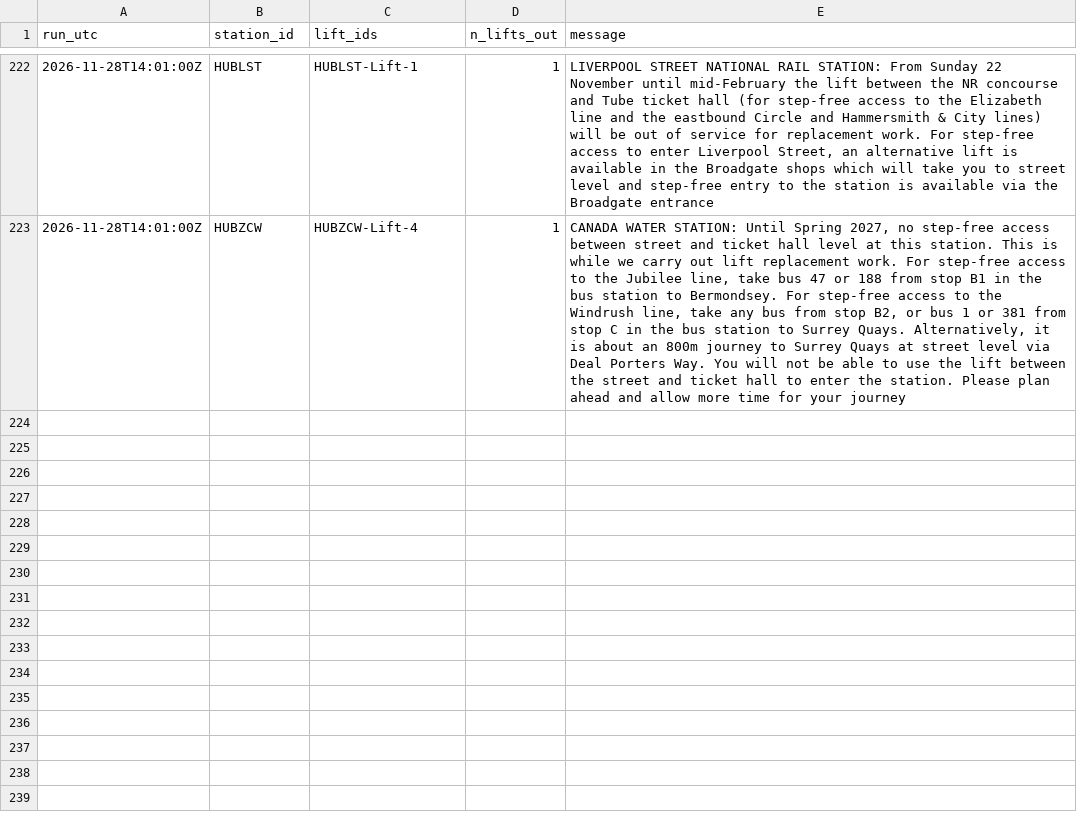
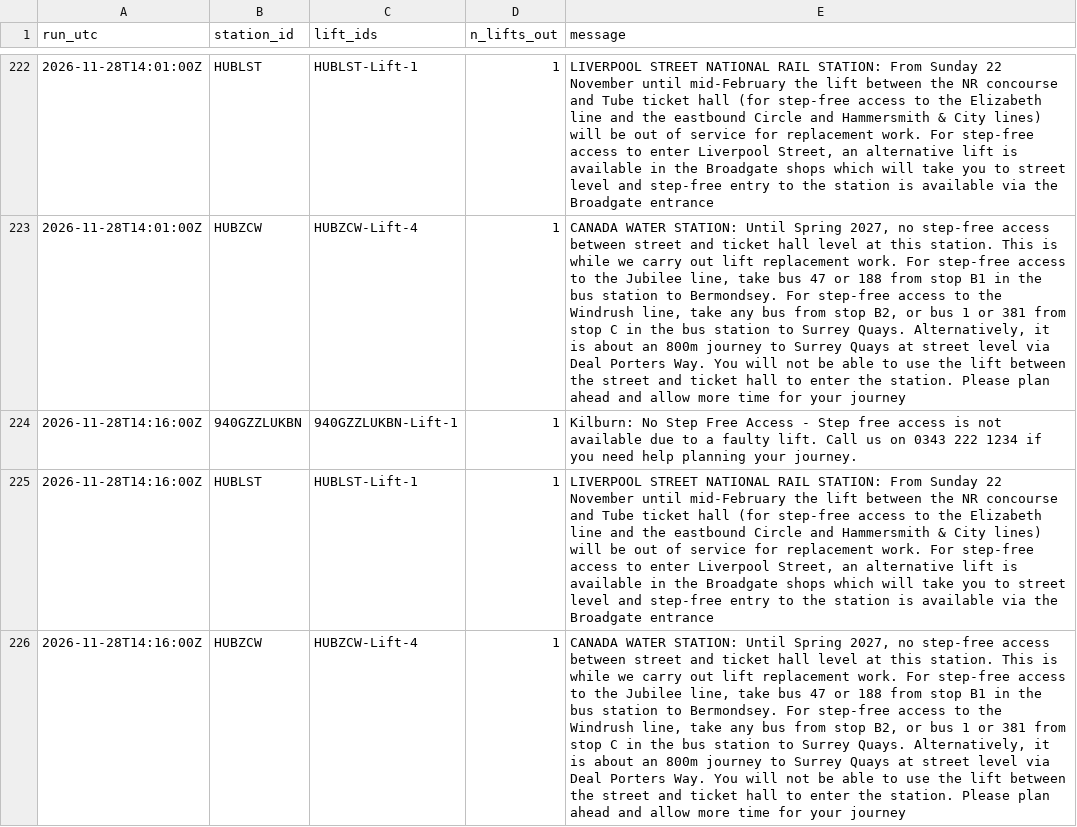
Before and after one commit to IbrahimJahwari/IbrahimJahwari.github.io, a CSV file: raw/2026-11-28/lifts.csv, drawn as a sheet; only a part is shown, gaps mark what is left out; the diff names each change by its address in the sheet, - before the commit and + after, or states it on an @@ line.

```diff
--- a/raw/2026-11-28/lifts.csv
+++ b/raw/2026-11-28/lifts.csv
+row 224: 2026-11-28T14:16:00Z | 940GZZLUKBN | 940GZZLUKBN-Lift-1 | 1 | Kilburn: No Step Free Access - Step free access is not available due to a faulty lift. Call us on 0343 222 1234 if you need help planning your journey.
+row 225: 2026-11-28T14:16:00Z | HUBLST | HUBLST-Lift-1 | 1 | LIVERPOOL STREET NATIONAL RAIL STATION: From Sunday 22 November until mid-February the lift between the NR concourse and Tube ticket hall (for step-free access to the Elizabeth line and the eastbound Circle and Hammersmith & City lines) will be out of service for replacement work. For step-free access to enter Liverpool Street, an alternative lift is available in the Broadgate shops which will take you to street level and step-free entry to the station is available via the Broadgate entrance
+row 226: 2026-11-28T14:16:00Z | HUBZCW | HUBZCW-Lift-4 | 1 | CANADA WATER STATION: Until Spring 2027, no step-free access between street and ticket hall level at this station. This is while we carry out lift replacement work. For step-free access to the Jubilee line, take bus 47 or 188 from stop B1 in the bus station to Bermondsey. For step-free access to the Windrush line, take any bus from stop B2, or bus 1 or 381 from stop C in the bus station to Surrey Quays. Alternatively, it is about an 800m journey to Surrey Quays at street level via Deal Porters Way. You will not be able to use the lift between the street and ticket hall to enter the station. Please plan ahead and allow more time for your journey
```
Also changed, not shown: raw/2026-11-28/collection_log.csv, raw/2026-11-28/line_status.csv, 7 other files.
